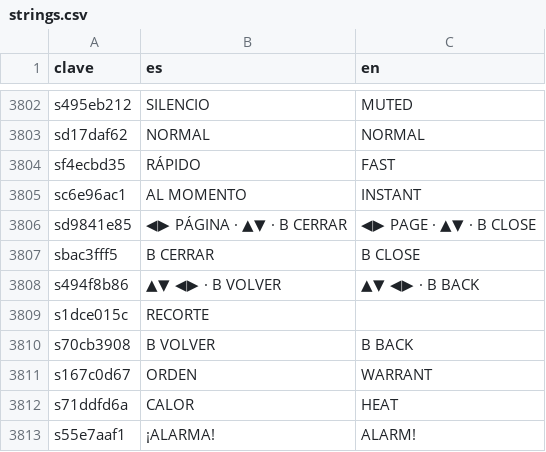
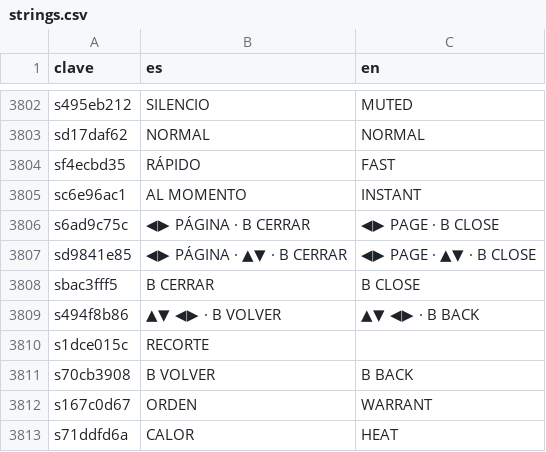
Before and after one commit to u0921985828-arch/Strainmon, a CSV file: ribera-verde/godot/i18n/strings.csv, drawn as a sheet; only a part is shown, gaps mark what is left out; the shorter side is filled out with more unchanged rows; the diff names each change by its address in the sheet, - before the commit and + after, or states it on an @@ line.

```diff
--- a/ribera-verde/godot/i18n/strings.csv
+++ b/ribera-verde/godot/i18n/strings.csv
+row 3806: s6ad9c75c | ◀▶ PÁGINA · B CERRAR | ◀▶ PAGE · B CLOSE
```
Also changed, not shown: 10 other files.
